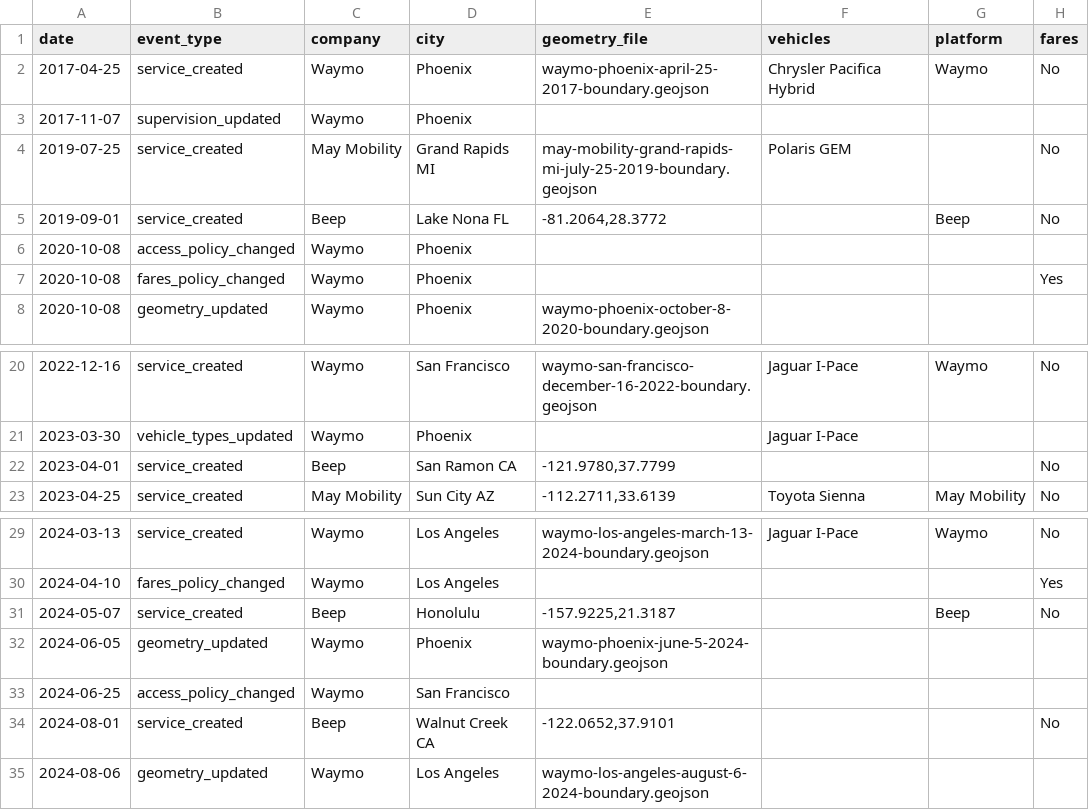
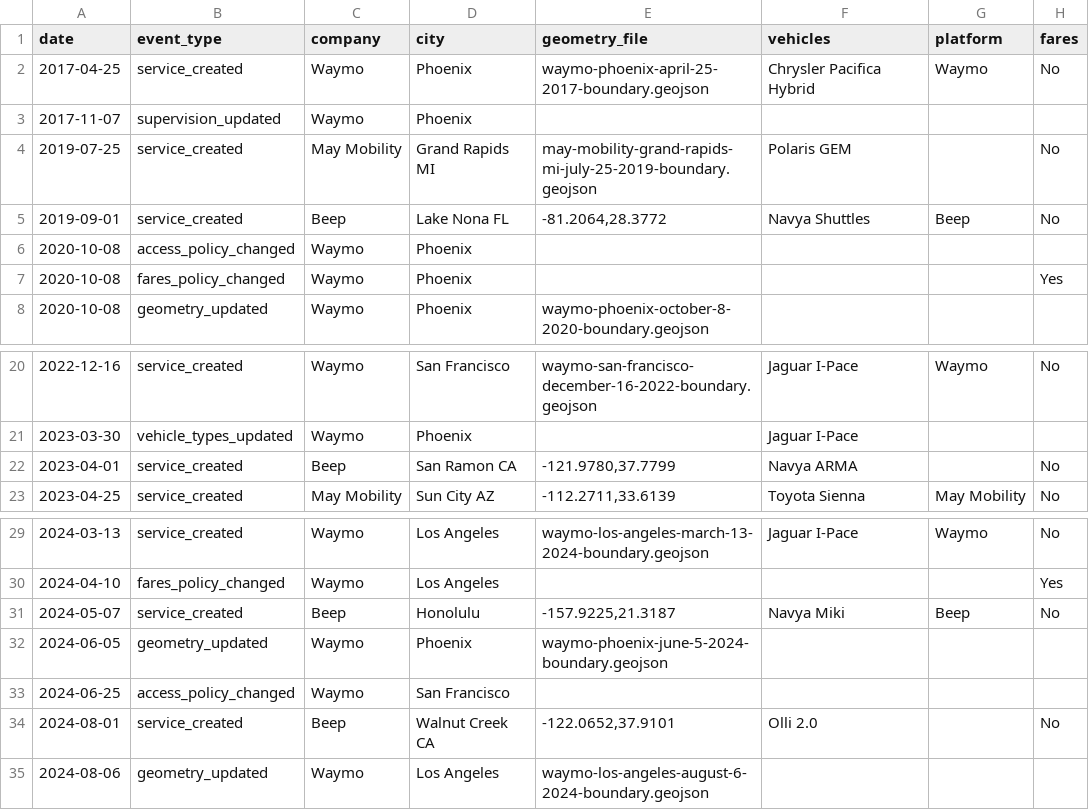
Before and after one commit to jacksonlester/av-map-data, a CSV file: events.csv, drawn as a sheet; only a part is shown, gaps mark what is left out; the diff names each change by its address in the sheet, - before the commit and + after, or states it on an @@ line.

Commit message:
add some vehicles for beep

```diff
--- a/events.csv
+++ b/events.csv
-F5 (vehicles): (empty)
+F5 (vehicles): Navya Shuttles
-F22 (vehicles): (empty)
+F22 (vehicles): Navya ARMA
-F31 (vehicles): (empty)
+F31 (vehicles): Navya Miki
-F34 (vehicles): (empty)
+F34 (vehicles): Olli 2.0
```
